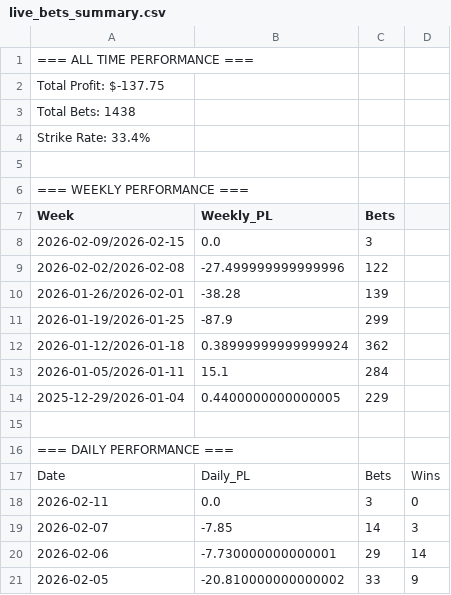
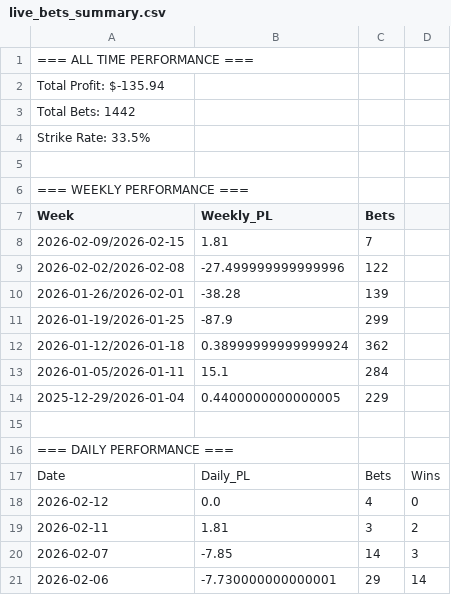
Before and after one commit to bfarrell97/greyhound-database, a CSV file: live_bets_summary.csv, drawn as a sheet; only a part is shown; the shorter side is filled out with more unchanged rows.

```diff
--- a/live_bets_summary.csv
+++ b/live_bets_summary.csv
@@ -1,5 +1,5 @@
 === ALL TIME PERFORMANCE ===
-Total Profit: $-137.75
-Total Bets: 1438
-Strike Rate: 33.4%
+Total Profit: $-135.94
+Total Bets: 1442
+Strike Rate: 33.5%
 
@@ -7,3 +7,3 @@ Strike Rate: 33.4%
 Week,Weekly_PL,Bets
-2026-02-09/2026-02-15,0.0,3
+2026-02-09/2026-02-15,1.81,7
 2026-02-02/2026-02-08,-27.499999999999996,122
@@ -17,3 +17,4 @@ Week,Weekly_PL,Bets
 Date,Daily_PL,Bets,Wins
-2026-02-11,0.0,3,0
+2026-02-12,0.0,4,0
+2026-02-11,1.81,3,2
 2026-02-07,-7.85,14,3
```
Also changed, not shown: live_bets.csv.
